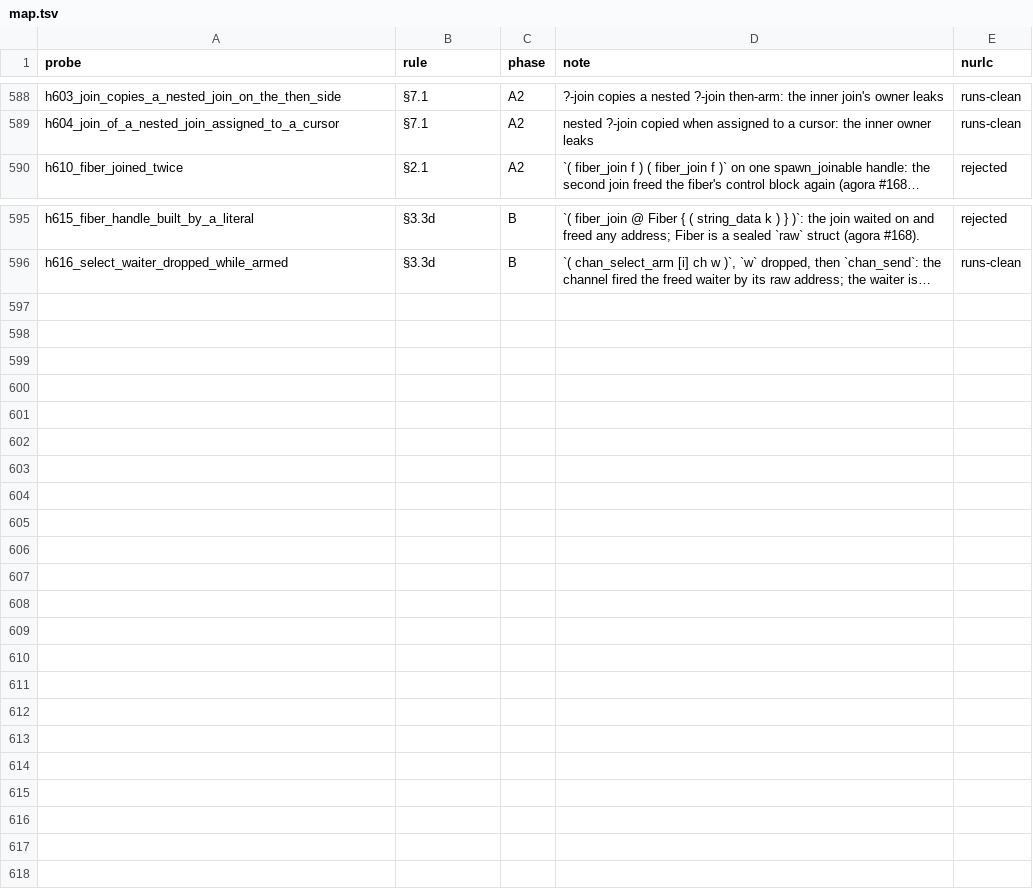
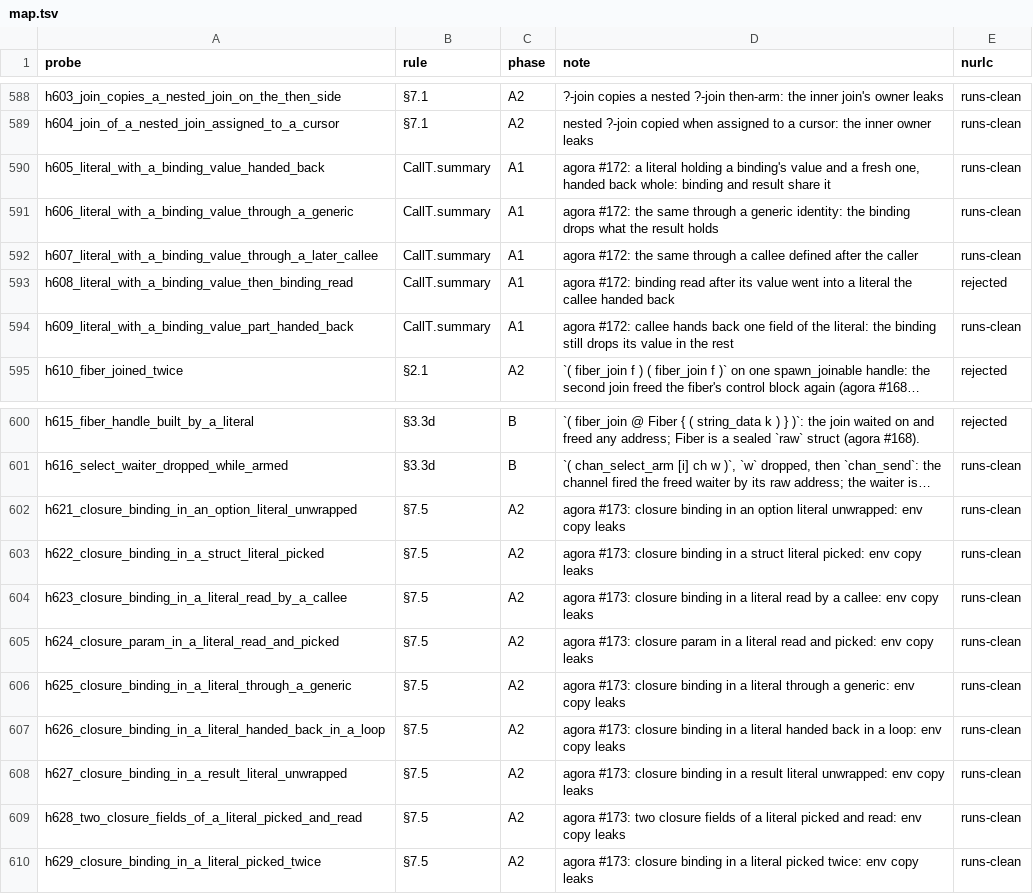
Before and after one commit to nurl-lang/nurl, a TSV file: formal/corpus/map.tsv, drawn as a sheet; only a part is shown, gaps mark what is left out; long unchanged cells end in …; the diff names each change by its address in the sheet, - before the commit and + after, or states it on an @@ line.

```diff
--- a/formal/corpus/map.tsv
+++ b/formal/corpus/map.tsv
+row 590: h605_literal_with_a_binding_value_handed_back | CallT.summary | A1 | agora #172: a literal holding a binding's value and a fresh one, handed back whole: binding and result share it | runs-clean
+row 591: h606_literal_with_a_binding_value_through_a_generic | CallT.summary | A1 | agora #172: the same through a generic identity: the binding drops what the result holds | runs-clean
+row 592: h607_literal_with_a_binding_value_through_a_later_callee | CallT.summary | A1 | agora #172: the same through a callee defined after the caller | runs-clean
+row 593: h608_literal_with_a_binding_value_then_binding_read | CallT.summary | A1 | agora #172: binding read after its value went into a literal the callee handed back | rejected
+row 594: h609_literal_with_a_binding_value_part_handed_back | CallT.summary | A1 | agora #172: callee hands back one field of the literal: the binding still drops its value in the rest | runs-clean
+row 602: h621_closure_binding_in_an_option_literal_unwrapped | §7.5 | A2 | agora #173: closure binding in an option literal unwrapped: env copy leaks | runs-clean
+row 603: h622_closure_binding_in_a_struct_literal_picked | §7.5 | A2 | agora #173: closure binding in a struct literal picked: env copy leaks | runs-clean
+row 604: h623_closure_binding_in_a_literal_read_by_a_callee | §7.5 | A2 | agora #173: closure binding in a literal read by a callee: env copy leaks | runs-clean
+row 605: h624_closure_param_in_a_literal_read_and_picked | §7.5 | A2 | agora #173: closure param in a literal read and picked: env copy leaks | runs-clean
+row 606: h625_closure_binding_in_a_literal_through_a_generic | §7.5 | A2 | agora #173: closure binding in a literal through a generic: env copy leaks | runs-clean
+row 607: h626_closure_binding_in_a_literal_handed_back_in_a_loop | §7.5 | A2 | agora #173: closure binding in a literal handed back in a loop: env copy leaks | runs-clean
+row 608: h627_closure_binding_in_a_result_literal_unwrapped | §7.5 | A2 | agora #173: closure binding in a result literal unwrapped: env copy leaks | runs-clean
+row 609: h628_two_closure_fields_of_a_literal_picked_and_read | §7.5 | A2 | agora #173: two closure fields of a literal picked and read: env copy leaks | runs-clean
+row 610: h629_closure_binding_in_a_literal_picked_twice | §7.5 | A2 | agora #173: closure binding in a literal picked twice: env copy leaks | runs-clean
```
Also changed, not shown: 31 other files.
